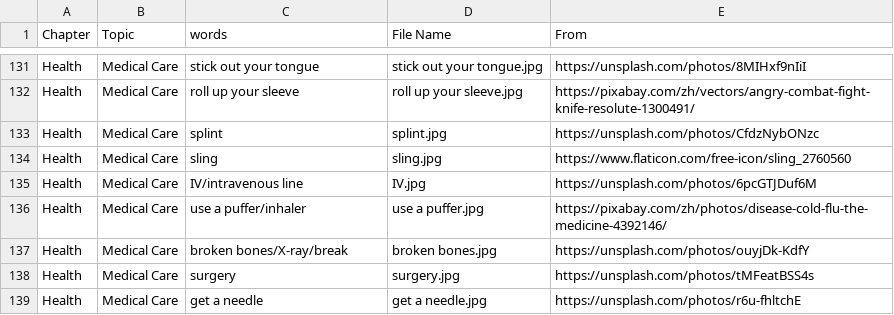
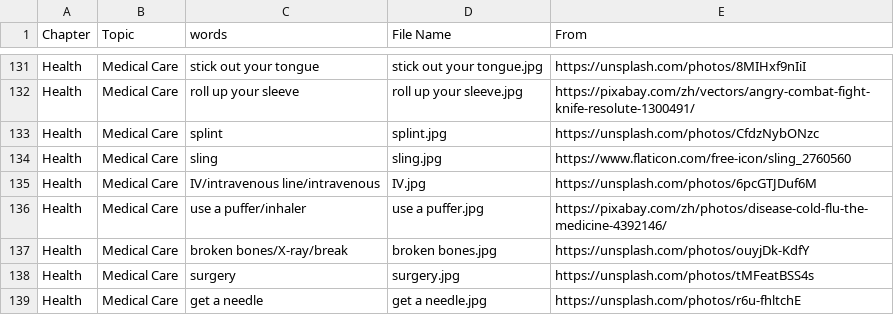
Before and after one commit to HDCodePractice/EnglishHelper, a CSV file: res/picture.csv, drawn as a sheet; only a part is shown, gaps mark what is left out.

Commit message:
update intravenous

```diff
--- a/res/picture.csv
+++ b/res/picture.csv
@@ -134,3 +134,3 @@ Health,Medical Care,splint,splint.jpg,https://unsplash.com/photos/CfdzNybONzc
 Health,Medical Care,sling,sling.jpg,https://www.flaticon.com/free-icon/sling_2760560
-Health,Medical Care,IV/intravenous line,IV.jpg,https://unsplash.com/photos/6pcGTJDuf6M
+Health,Medical Care,IV/intravenous line/intravenous,IV.jpg,https://unsplash.com/photos/6pcGTJDuf6M
 Health,Medical Care,use a puffer/inhaler,use a puffer.jpg,https://pixabay.com/zh/photos/disease-cold-flu-the-medicine-4392146/
```
Also changed, not shown: 2 other files.
